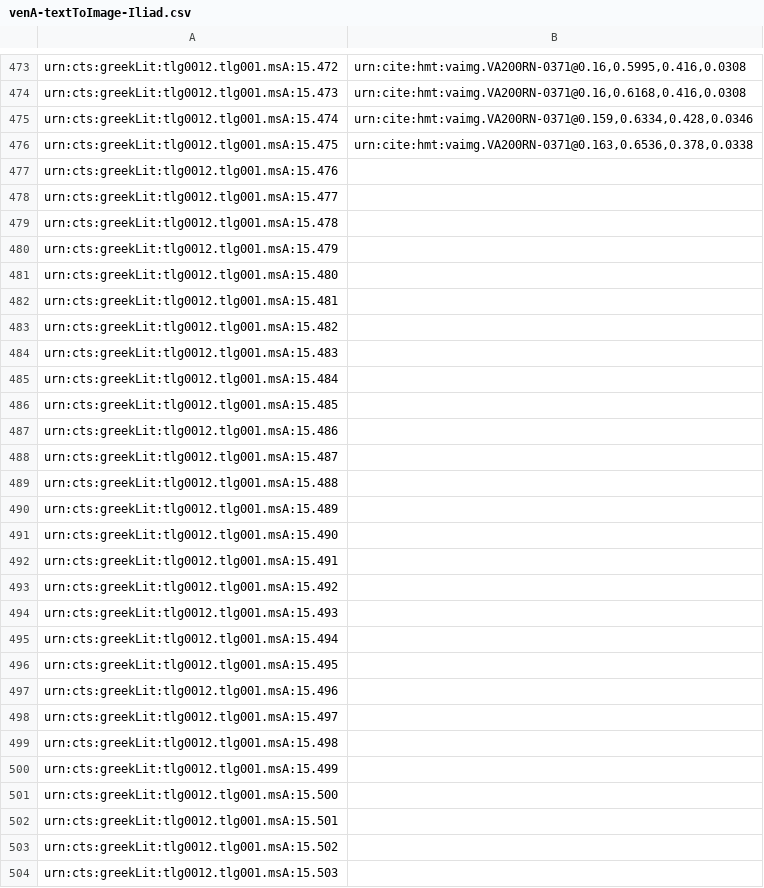
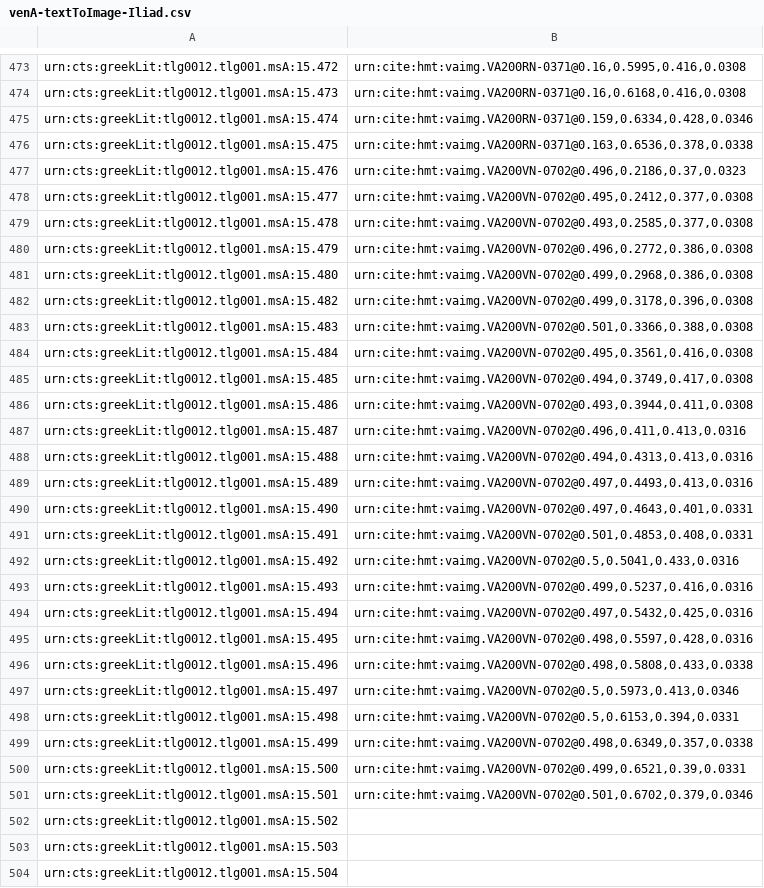
Before and after one commit to cjschu17/closed-venA-15, a CSV file: Indices/venA-textToImage-Iliad.csv, drawn as a sheet; only a part is shown, gaps mark what is left out; the shorter side is filled out with more unchanged rows.

Commit message:
Update venA-textToImage-Iliad.csv
indexed lines on 200v, through 501

```diff
--- a/Indices/venA-textToImage-Iliad.csv
+++ b/Indices/venA-textToImage-Iliad.csv
@@ -476,28 +476,27 @@ urn:cts:greekLit:tlg0012.tlg001.msA:15.474,"urn:cite:hmt:vaimg.VA200RN-0371@0.15
 urn:cts:greekLit:tlg0012.tlg001.msA:15.475,"urn:cite:hmt:vaimg.VA200RN-0371@0.163,0.6536,0.378,0.0338"
-urn:cts:greekLit:tlg0012.tlg001.msA:15.476,""
-urn:cts:greekLit:tlg0012.tlg001.msA:15.477,""
-urn:cts:greekLit:tlg0012.tlg001.msA:15.478,""
-urn:cts:greekLit:tlg0012.tlg001.msA:15.479,""
-urn:cts:greekLit:tlg0012.tlg001.msA:15.480,""
-urn:cts:greekLit:tlg0012.tlg001.msA:15.481,""
-urn:cts:greekLit:tlg0012.tlg001.msA:15.482,""
-urn:cts:greekLit:tlg0012.tlg001.msA:15.483,""
-urn:cts:greekLit:tlg0012.tlg001.msA:15.484,""
-urn:cts:greekLit:tlg0012.tlg001.msA:15.485,""
-urn:cts:greekLit:tlg0012.tlg001.msA:15.486,""
-urn:cts:greekLit:tlg0012.tlg001.msA:15.487,""
-urn:cts:greekLit:tlg0012.tlg001.msA:15.488,""
-urn:cts:greekLit:tlg0012.tlg001.msA:15.489,""
-urn:cts:greekLit:tlg0012.tlg001.msA:15.490,""
-urn:cts:greekLit:tlg0012.tlg001.msA:15.491,""
-urn:cts:greekLit:tlg0012.tlg001.msA:15.492,""
-urn:cts:greekLit:tlg0012.tlg001.msA:15.493,""
-urn:cts:greekLit:tlg0012.tlg001.msA:15.494,""
-urn:cts:greekLit:tlg0012.tlg001.msA:15.495,""
-urn:cts:greekLit:tlg0012.tlg001.msA:15.496,""
-urn:cts:greekLit:tlg0012.tlg001.msA:15.497,""
-urn:cts:greekLit:tlg0012.tlg001.msA:15.498,""
-urn:cts:greekLit:tlg0012.tlg001.msA:15.499,""
-urn:cts:greekLit:tlg0012.tlg001.msA:15.500,""
-urn:cts:greekLit:tlg0012.tlg001.msA:15.501,""
+urn:cts:greekLit:tlg0012.tlg001.msA:15.476,"urn:cite:hmt:vaimg.VA200VN-0702@0.496,0.2186,0.37,0.0323"
+urn:cts:greekLit:tlg0012.tlg001.msA:15.477,"urn:cite:hmt:vaimg.VA200VN-0702@0.495,0.2412,0.377,0.0308"
+urn:cts:greekLit:tlg0012.tlg001.msA:15.478,"urn:cite:hmt:vaimg.VA200VN-0702@0.493,0.2585,0.377,0.0308"
+urn:cts:greekLit:tlg0012.tlg001.msA:15.479,"urn:cite:hmt:vaimg.VA200VN-0702@0.496,0.2772,0.386,0.0308"
+urn:cts:greekLit:tlg0012.tlg001.msA:15.480,"urn:cite:hmt:vaimg.VA200VN-0702@0.499,0.2968,0.386,0.0308"
+urn:cts:greekLit:tlg0012.tlg001.msA:15.482,"urn:cite:hmt:vaimg.VA200VN-0702@0.499,0.3178,0.396,0.0308"
+urn:cts:greekLit:tlg0012.tlg001.msA:15.483,"urn:cite:hmt:vaimg.VA200VN-0702@0.501,0.3366,0.388,0.0308"
+urn:cts:greekLit:tlg0012.tlg001.msA:15.484,"urn:cite:hmt:vaimg.VA200VN-0702@0.495,0.3561,0.416,0.0308"
+urn:cts:greekLit:tlg0012.tlg001.msA:15.485,"urn:cite:hmt:vaimg.VA200VN-0702@0.494,0.3749,0.417,0.0308"
+urn:cts:greekLit:tlg0012.tlg001.msA:15.486,"urn:cite:hmt:vaimg.VA200VN-0702@0.493,0.3944,0.411,0.0308"
+urn:cts:greekLit:tlg0012.tlg001.msA:15.487,"urn:cite:hmt:vaimg.VA200VN-0702@0.496,0.411,0.413,0.0316"
+urn:cts:greekLit:tlg0012.tlg001.msA:15.488,"urn:cite:hmt:vaimg.VA200VN-0702@0.494,0.4313,0.413,0.0316"
+urn:cts:greekLit:tlg0012.tlg001.msA:15.489,"urn:cite:hmt:vaimg.VA200VN-0702@0.497,0.4493,0.413,0.0316"
+urn:cts:greekLit:tlg0012.tlg001.msA:15.490,"urn:cite:hmt:vaimg.VA200VN-0702@0.497,0.4643,0.401,0.0331"
+urn:cts:greekLit:tlg0012.tlg001.msA:15.491,"urn:cite:hmt:vaimg.VA200VN-0702@0.501,0.4853,0.408,0.0331"
+urn:cts:greekLit:tlg0012.tlg001.msA:15.492,"urn:cite:hmt:vaimg.VA200VN-0702@0.5,0.5041,0.433,0.0316"
+urn:cts:greekLit:tlg0012.tlg001.msA:15.493,"urn:cite:hmt:vaimg.VA200VN-0702@0.499,0.5237,0.416,0.0316"
+urn:cts:greekLit:tlg0012.tlg001.msA:15.494,"urn:cite:hmt:vaimg.VA200VN-0702@0.497,0.5432,0.425,0.0316"
+urn:cts:greekLit:tlg0012.tlg001.msA:15.495,"urn:cite:hmt:vaimg.VA200VN-0702@0.498,0.5597,0.428,0.0316"
+urn:cts:greekLit:tlg0012.tlg001.msA:15.496,"urn:cite:hmt:vaimg.VA200VN-0702@0.498,0.5808,0.433,0.0338"
+urn:cts:greekLit:tlg0012.tlg001.msA:15.497,"urn:cite:hmt:vaimg.VA200VN-0702@0.5,0.5973,0.413,0.0346"
+urn:cts:greekLit:tlg0012.tlg001.msA:15.498,"urn:cite:hmt:vaimg.VA200VN-0702@0.5,0.6153,0.394,0.0331"
+urn:cts:greekLit:tlg0012.tlg001.msA:15.499,"urn:cite:hmt:vaimg.VA200VN-0702@0.498,0.6349,0.357,0.0338"
+urn:cts:greekLit:tlg0012.tlg001.msA:15.500,"urn:cite:hmt:vaimg.VA200VN-0702@0.499,0.6521,0.39,0.0331"
+urn:cts:greekLit:tlg0012.tlg001.msA:15.501,"urn:cite:hmt:vaimg.VA200VN-0702@0.501,0.6702,0.379,0.0346"
 urn:cts:greekLit:tlg0012.tlg001.msA:15.502,""
```
